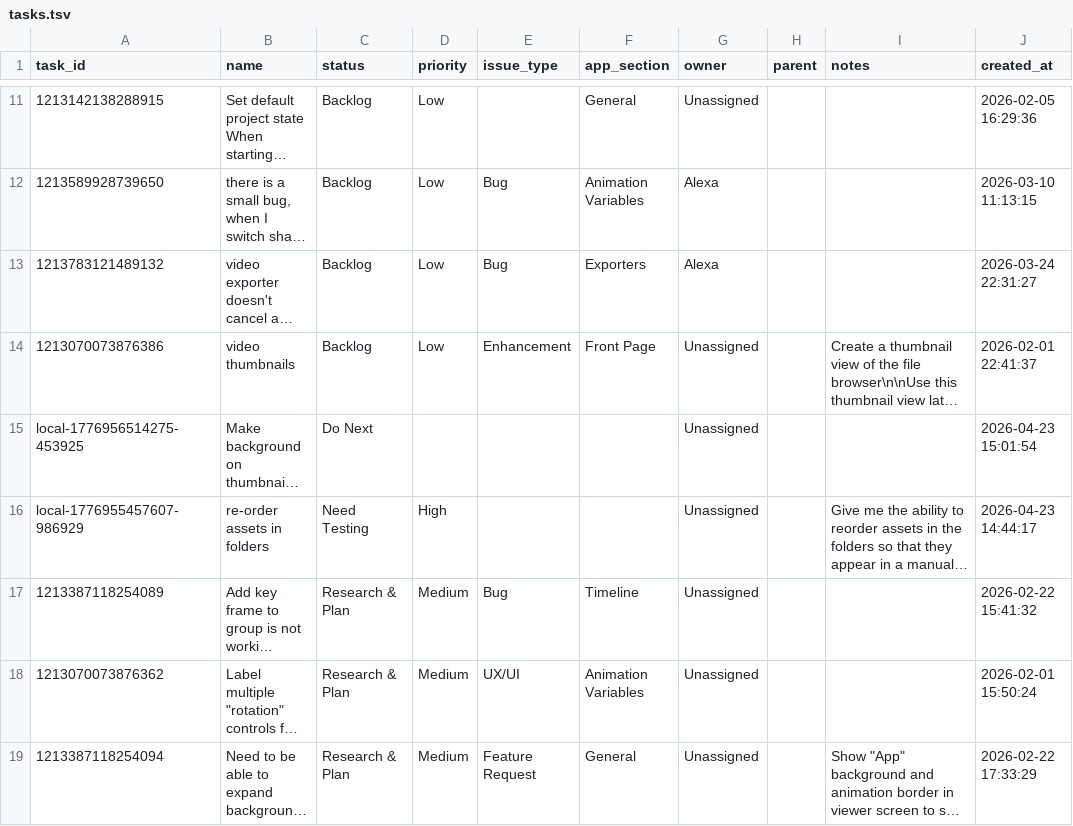
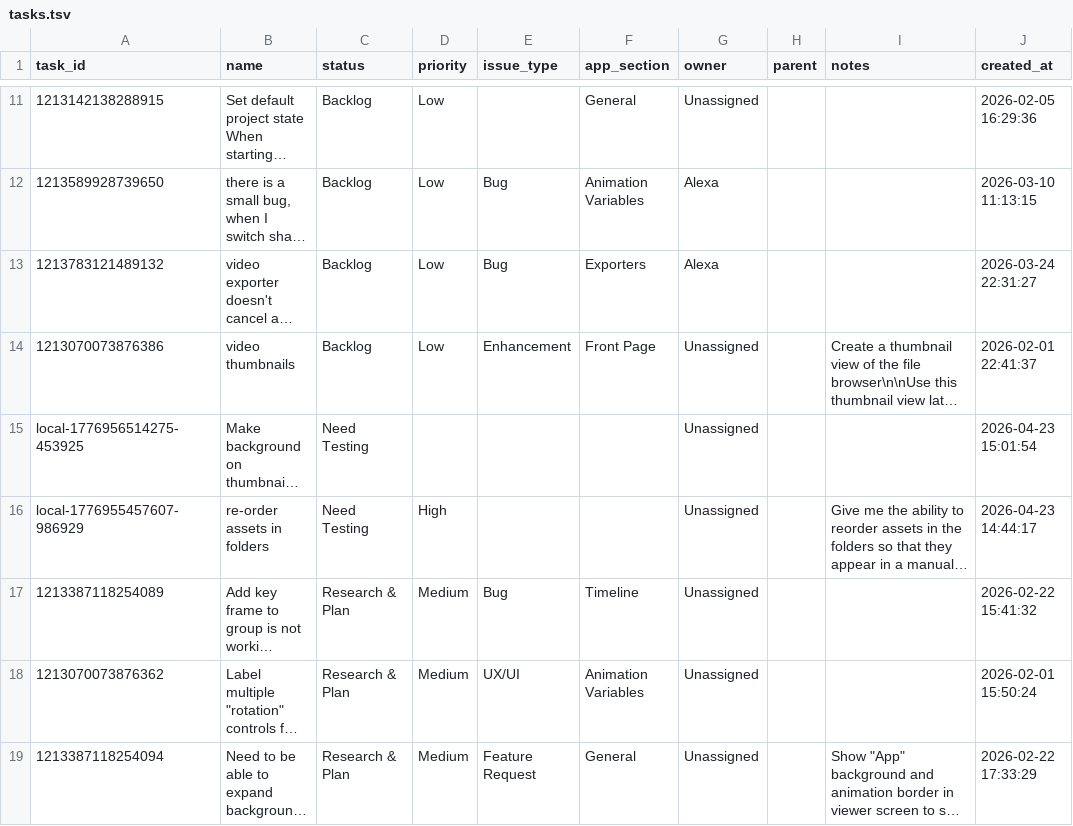
Before and after one commit to ianbrewer/geometry-sequencer-v2, a TSV file: tasks.tsv, drawn as a sheet; only a part is shown, gaps mark what is left out; long unchanged cells end in …; the diff names each change by its address in the sheet, - before the commit and + after, or states it on an @@ line.

```diff
--- a/tasks.tsv
+++ b/tasks.tsv
-C15 (status): Do Next
+C15 (status): Need Testing
```
Also changed, not shown: 1 other file.
